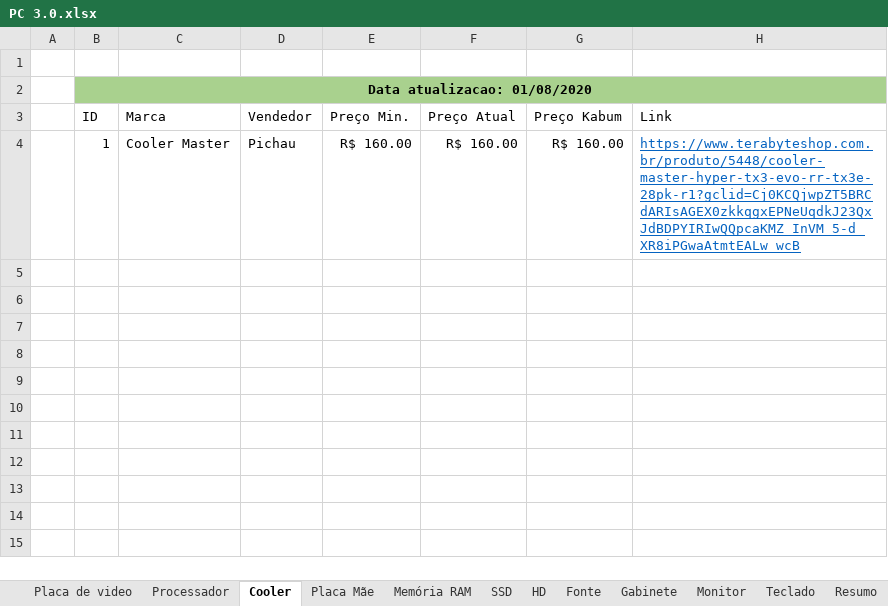
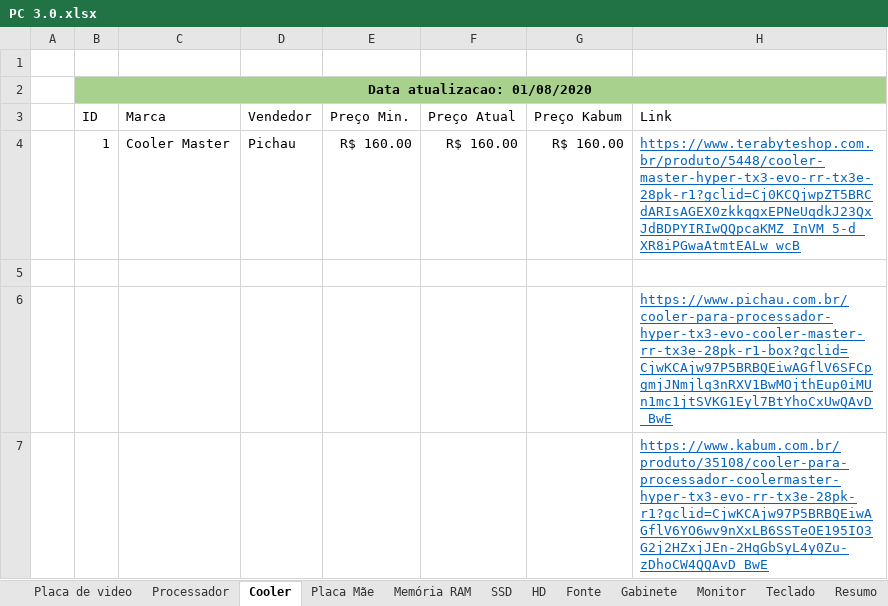
Before and after one commit to FabrizioSousa/PC, an Excel workbook: PC 3.0.xlsx, sheet Cooler, drawn as a sheet; values as stored, in another font and other column widths than the file's, no borders; the diff names each change by its address in the sheet, - before the commit and + after, or states it on an @@ line.

```diff
--- a/PC 3.0.xlsx (sheet Cooler)
+++ b/PC 3.0.xlsx (sheet Cooler)
+row 5: (empty)
+row 6:  |  |  |  |  |  |  | https://www.pichau.com.br/cooler-para-processador-hyper-tx3-evo-cooler-master-rr-tx3e-28pk-r1-box?gclid=CjwKCAjw97P5BRBQEiwAGflV6SFCpgmjJNmjlq3nRXV1BwMOjthEup0iMUn1mc1jtSVKG1Eyl7BtYhoCxUwQAvD_BwE
+row 7:  |  |  |  |  |  |  | https://www.kabum.com.br/produto/35108/cooler-para-processador-coolermaster-hyper-tx3-evo-rr-tx3e-28pk-r1?gclid=CjwKCAjw97P5BRBQEiwAGflV6YO6wv9nXxLB6SSTeOE195IO3G2j2HZxjJEn-2HqGbSyL4y0Zu-zDhoCW4QQAvD_BwE
```
Also changed, not shown: sheet Comprado, sheet Gabinete, sheet Placa de video, sheet SSD, sheet Fonte.
